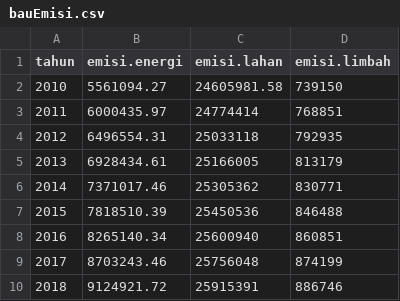
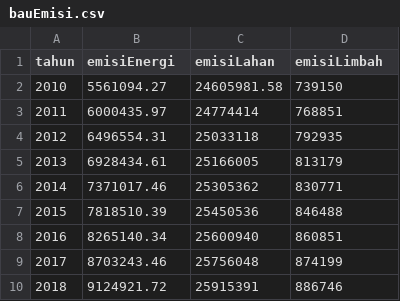
Before and after one commit to icraf-indonesia/lcd-evaluation, a CSV file: data/sumsel/bauEmisi.csv, drawn as a sheet.

```diff
--- a/data/sumsel/bauEmisi.csv
+++ b/data/sumsel/bauEmisi.csv
@@ -1,2 +1,2 @@
-tahun,emisi.energi,emisi.lahan,emisi.limbah
+tahun,emisiEnergi,emisiLahan,emisiLimbah
 2010,5561094.27,24605981.58,739150
```
Also changed, not shown: data/sumsel/targetEmisi.csv, 2 other files.
